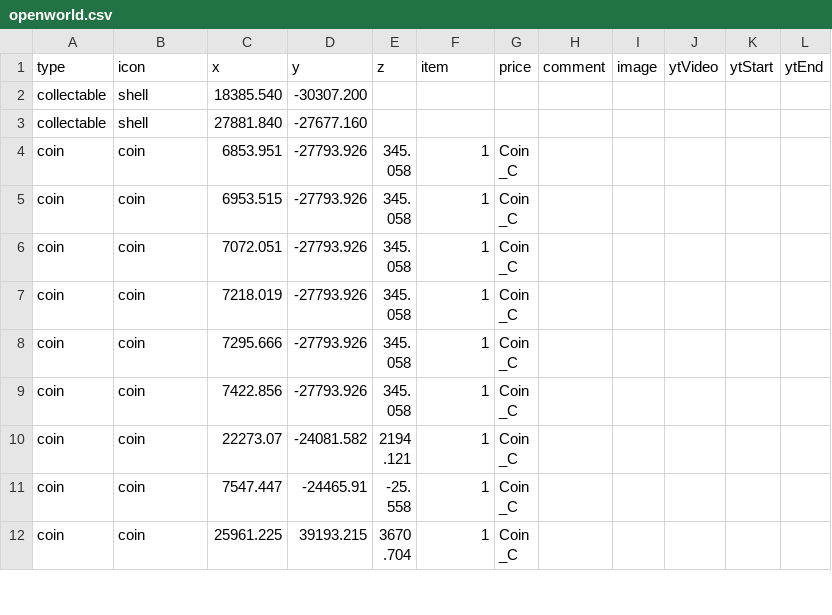
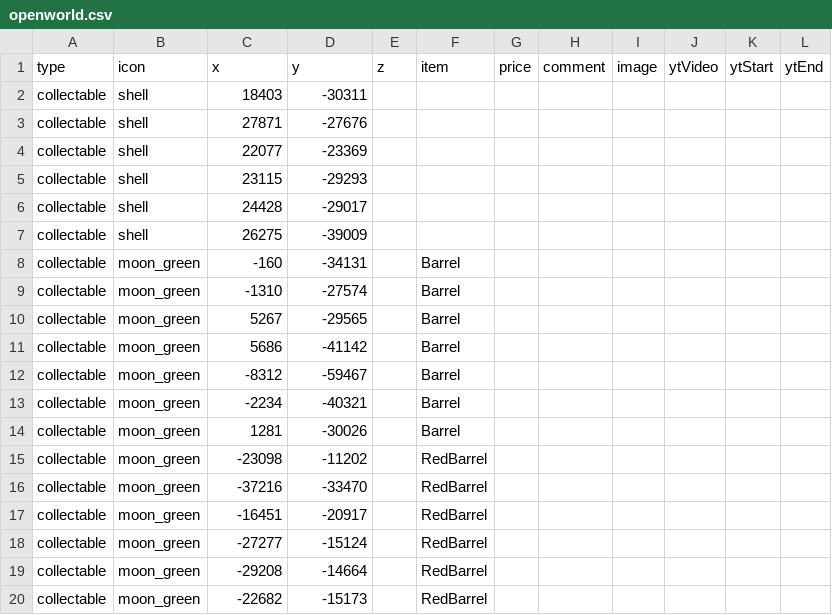
Before and after one commit to SupraGamesCommunity/map-sl, a CSV file: data/openworld.csv, drawn as a sheet; only a part is shown; the shorter side is filled out with more unchanged rows; the diff covers the shown part only.

Commit message:
Update openworld.csv

```diff
--- a/data/openworld.csv
+++ b/data/openworld.csv
@@ -1,3 +1,20 @@
 type,icon,x,y,z,item,price,comment,image,ytVideo,ytStart,ytEnd
-collectable,shell,18385.540,-30307.200,,,,,,,,
-collectable,shell,27881.840,-27677.160,,,,,,,,
+collectable,shell,18403,-30311,,,,,,,,
+collectable,shell,27871,-27676,,,,,,,,
+collectable,shell,22077,-23369,,,,,,,,
+collectable,shell,23115,-29293,,,,,,,,
+collectable,shell,24428,-29017,,,,,,,,
+collectable,shell,26275,-39009,,,,,,,,
+collectable,moon_green,-160,-34131,,Barrel,
+collectable,moon_green,-1310,-27574,,Barrel,
+collectable,moon_green,5267,-29565,,Barrel,
+collectable,moon_green,5686,-41142,,Barrel,
+collectable,moon_green,-8312,-59467,,Barrel,
+collectable,moon_green,-2234,-40321,,Barrel,
+collectable,moon_green,1281,-30026,,Barrel,
+collectable,moon_green,-23098,-11202,,RedBarrel,
+collectable,moon_green,-37216,-33470,,RedBarrel,
+collectable,moon_green,-16451,-20917,,RedBarrel,
+collectable,moon_green,-27277,-15124,,RedBarrel,
+collectable,moon_green,-29208,-14664,,RedBarrel,
+collectable,moon_green,-22682,-15173,,RedBarrel,
```
Also changed, not shown: 13 added rows elsewhere in this file.
